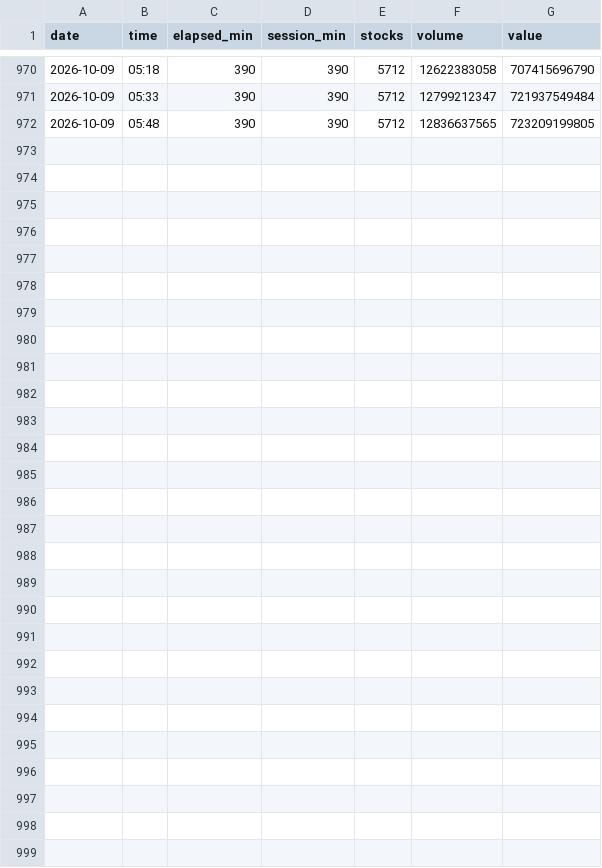
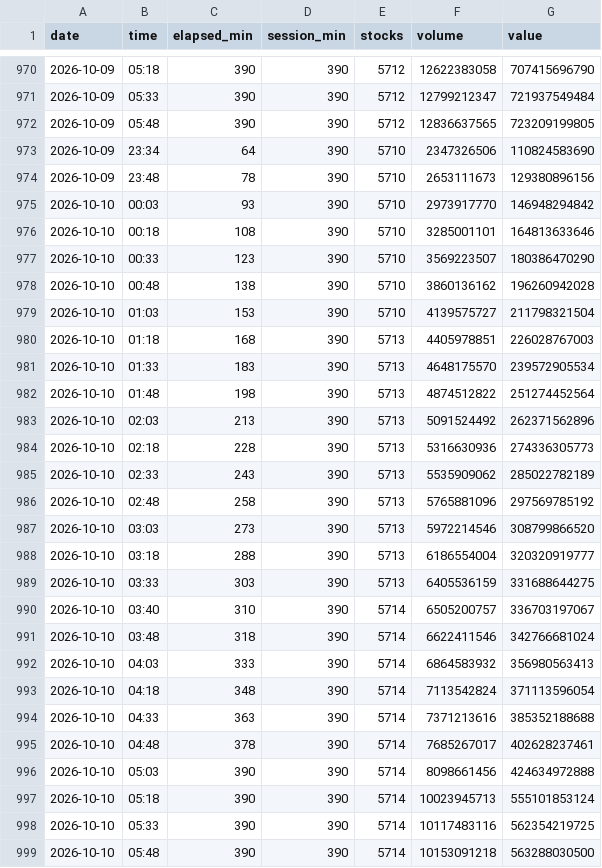
Before and after one commit to OCW-1027/JPN-STOCK-SCREENER, a CSV file: volcurve/us.csv, drawn as a sheet; only a part is shown, gaps mark what is left out; the diff names each change by its address in the sheet, - before the commit and + after, or states it on an @@ line.

```diff
--- a/volcurve/us.csv
+++ b/volcurve/us.csv
+row 973: 2026-10-09 | 23:34 | 64 | 390 | 5710 | 2347326506 | 110824583690
+row 974: 2026-10-09 | 23:48 | 78 | 390 | 5710 | 2653111673 | 129380896156
+row 975: 2026-10-10 | 00:03 | 93 | 390 | 5710 | 2973917770 | 146948294842
+row 976: 2026-10-10 | 00:18 | 108 | 390 | 5710 | 3285001101 | 164813633646
+row 977: 2026-10-10 | 00:33 | 123 | 390 | 5710 | 3569223507 | 180386470290
+row 978: 2026-10-10 | 00:48 | 138 | 390 | 5710 | 3860136162 | 196260942028
+row 979: 2026-10-10 | 01:03 | 153 | 390 | 5710 | 4139575727 | 211798321504
+row 980: 2026-10-10 | 01:18 | 168 | 390 | 5713 | 4405978851 | 226028767003
+row 981: 2026-10-10 | 01:33 | 183 | 390 | 5713 | 4648175570 | 239572905534
+row 982: 2026-10-10 | 01:48 | 198 | 390 | 5713 | 4874512822 | 251274452564
+row 983: 2026-10-10 | 02:03 | 213 | 390 | 5713 | 5091524492 | 262371562896
+row 984: 2026-10-10 | 02:18 | 228 | 390 | 5713 | 5316630936 | 274336305773
+row 985: 2026-10-10 | 02:33 | 243 | 390 | 5713 | 5535909062 | 285022782189
+row 986: 2026-10-10 | 02:48 | 258 | 390 | 5713 | 5765881096 | 297569785192
+row 987: 2026-10-10 | 03:03 | 273 | 390 | 5713 | 5972214546 | 308799866520
+row 988: 2026-10-10 | 03:18 | 288 | 390 | 5713 | 6186554004 | 320320919777
+row 989: 2026-10-10 | 03:33 | 303 | 390 | 5713 | 6405536159 | 331688644275
+row 990: 2026-10-10 | 03:40 | 310 | 390 | 5714 | 6505200757 | 336703197067
+row 991: 2026-10-10 | 03:48 | 318 | 390 | 5714 | 6622411546 | 342766681024
+row 992: 2026-10-10 | 04:03 | 333 | 390 | 5714 | 6864583932 | 356980563413
+row 993: 2026-10-10 | 04:18 | 348 | 390 | 5714 | 7113542824 | 371113596054
+row 994: 2026-10-10 | 04:33 | 363 | 390 | 5714 | 7371213616 | 385352188688
+row 995: 2026-10-10 | 04:48 | 378 | 390 | 5714 | 7685267017 | 402628237461
+row 996: 2026-10-10 | 05:03 | 390 | 390 | 5714 | 8098661456 | 424634972888
+row 997: 2026-10-10 | 05:18 | 390 | 390 | 5714 | 10023945713 | 555101853124
+row 998: 2026-10-10 | 05:33 | 390 | 390 | 5714 | 10117483116 | 562354219725
+row 999: 2026-10-10 | 05:48 | 390 | 390 | 5714 | 10153091218 | 563288030500
```
Also changed, not shown: volcurve/jp.csv, volcurve/kr.csv, 1 other file.
